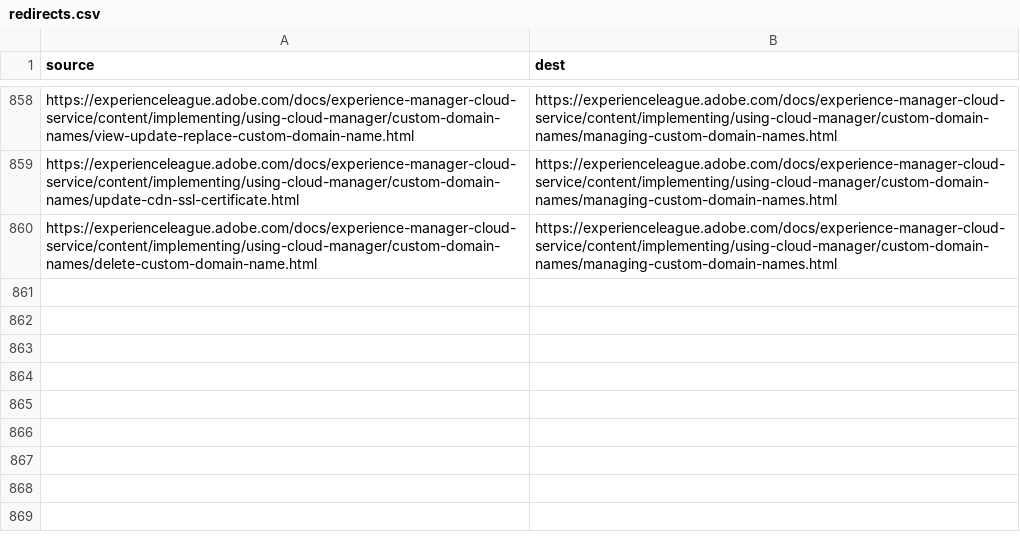
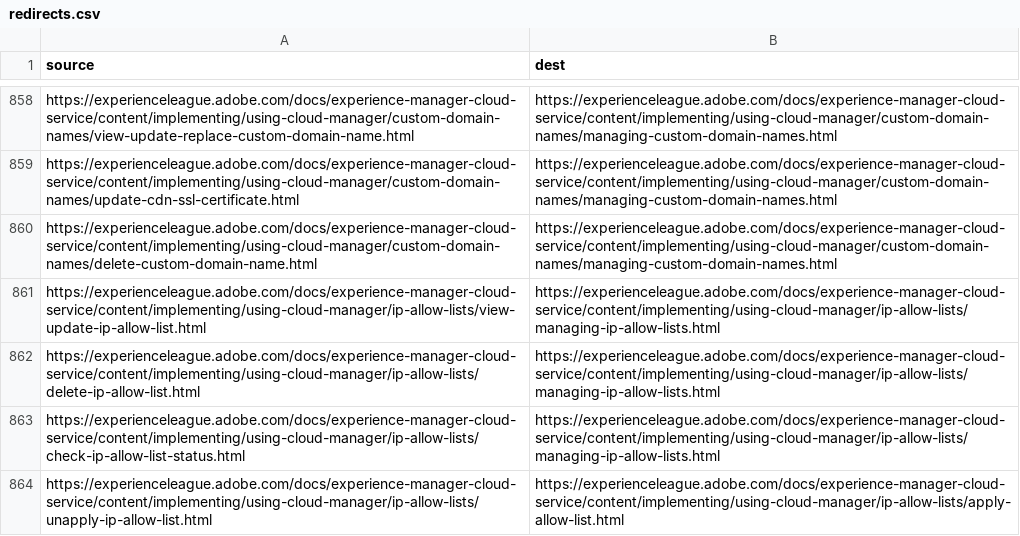
Before and after one commit to AdobeDocs/experience-manager-cloud-service.sv-SE, a CSV file: redirects.csv, drawn as a sheet; only a part is shown, gaps mark what is left out.

Commit message:
Synced non localizable files from repo .

```diff
--- a/redirects.csv
+++ b/redirects.csv
@@ -860 +860,5 @@ https://experienceleague.adobe.com/docs/experience-manager-cloud-service/content
 https://experienceleague.adobe.com/docs/experience-manager-cloud-service/content/implementing/using-cloud-manager/custom-domain-names/delete-custom-domain-name.html,https://experienceleague.adobe.com/docs/experience-manager-cloud-service/content/implementing/using-cloud-manager/custom-domain-names/managing-custom-domain-names.html
+https://experienceleague.adobe.com/docs/experience-manager-cloud-service/content/implementing/using-cloud-manager/ip-allow-lists/view-update-ip-allow-list.html,https://experienceleague.adobe.com/docs/experience-manager-cloud-service/content/implementing/using-cloud-manager/ip-allow-lists/managing-ip-allow-lists.html
+https://experienceleague.adobe.com/docs/experience-manager-cloud-service/content/implementing/using-cloud-manager/ip-allow-lists/delete-ip-allow-list.html,https://experienceleague.adobe.com/docs/experience-manager-cloud-service/content/implementing/using-cloud-manager/ip-allow-lists/managing-ip-allow-lists.html
+https://experienceleague.adobe.com/docs/experience-manager-cloud-service/content/implementing/using-cloud-manager/ip-allow-lists/check-ip-allow-list-status.html,https://experienceleague.adobe.com/docs/experience-manager-cloud-service/content/implementing/using-cloud-manager/ip-allow-lists/managing-ip-allow-lists.html
+https://experienceleague.adobe.com/docs/experience-manager-cloud-service/content/implementing/using-cloud-manager/ip-allow-lists/unapply-ip-allow-list.html,https://experienceleague.adobe.com/docs/experience-manager-cloud-service/content/implementing/using-cloud-manager/ip-allow-lists/apply-allow-list.html
```
